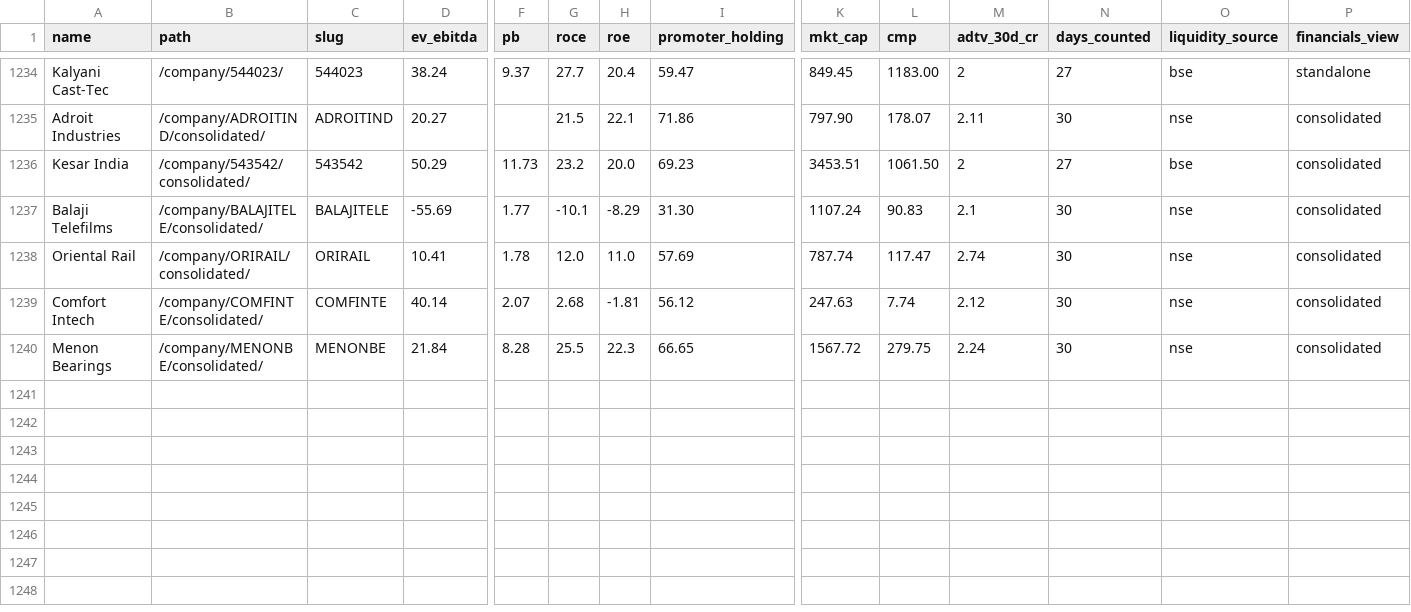
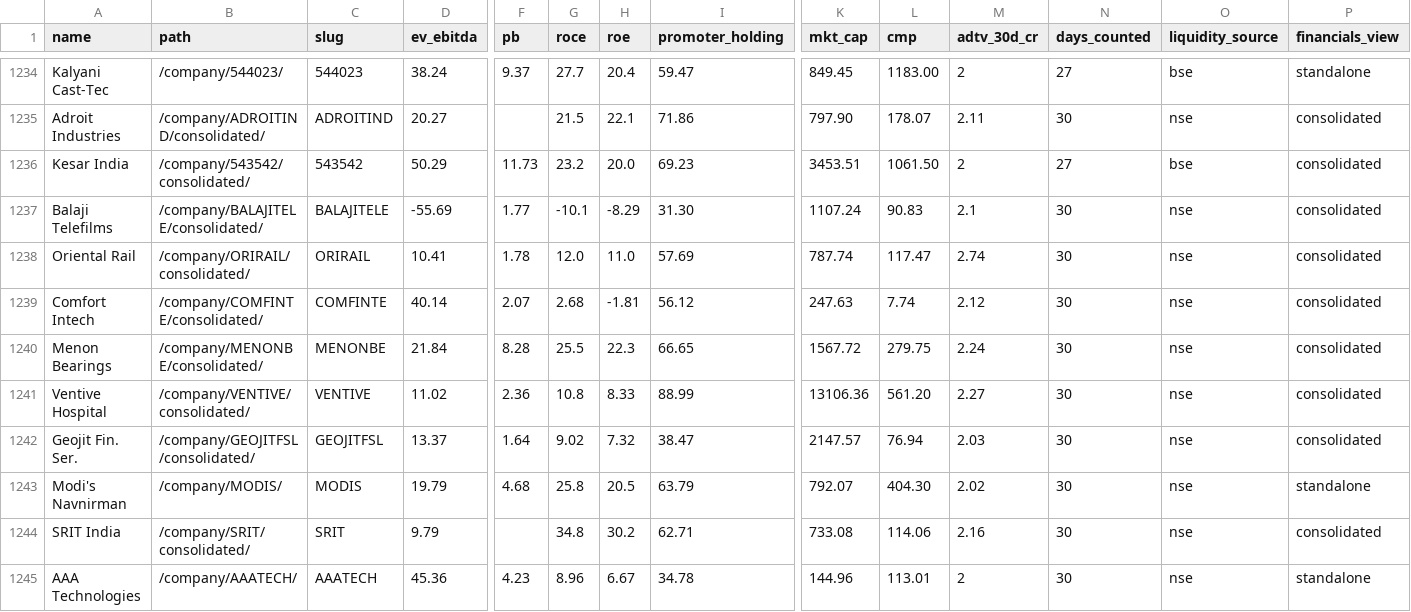
Before and after one commit to ceekay-munshot/daksham, a CSV file: public/data/daksham-companies.csv, drawn as a sheet; only a part is shown, gaps mark what is left out; rows hold the shown columns only; the diff names each change by its address in the sheet, - before the commit and + after, or states it on an @@ line.

```diff
--- a/public/data/daksham-companies.csv
+++ b/public/data/daksham-companies.csv
+row 1241: Ventive Hospital | /company/VENTIVE/consolidated/ | VENTIVE | 11.02 | 2.36 | 10.8 | 8.33 | 88.99 | 13106.36 | 561.20 | 2.27 | 30 | nse | consolidated
+row 1242: Geojit Fin. Ser. | /company/GEOJITFSL/consolidated/ | GEOJITFSL | 13.37 | 1.64 | 9.02 | 7.32 | 38.47 | 2147.57 | 76.94 | 2.03 | 30 | nse | consolidated
+row 1243: Modi's Navnirman | /company/MODIS/ | MODIS | 19.79 | 4.68 | 25.8 | 20.5 | 63.79 | 792.07 | 404.30 | 2.02 | 30 | nse | standalone
+row 1244: SRIT India | /company/SRIT/consolidated/ | SRIT | 9.79 |  | 34.8 | 30.2 | 62.71 | 733.08 | 114.06 | 2.16 | 30 | nse | consolidated
+row 1245: AAA Technologies | /company/AAATECH/ | AAATECH | 45.36 | 4.23 | 8.96 | 6.67 | 34.78 | 144.96 | 113.01 | 2 | 30 | nse | standalone
```
Also changed, not shown: 4 other files.
